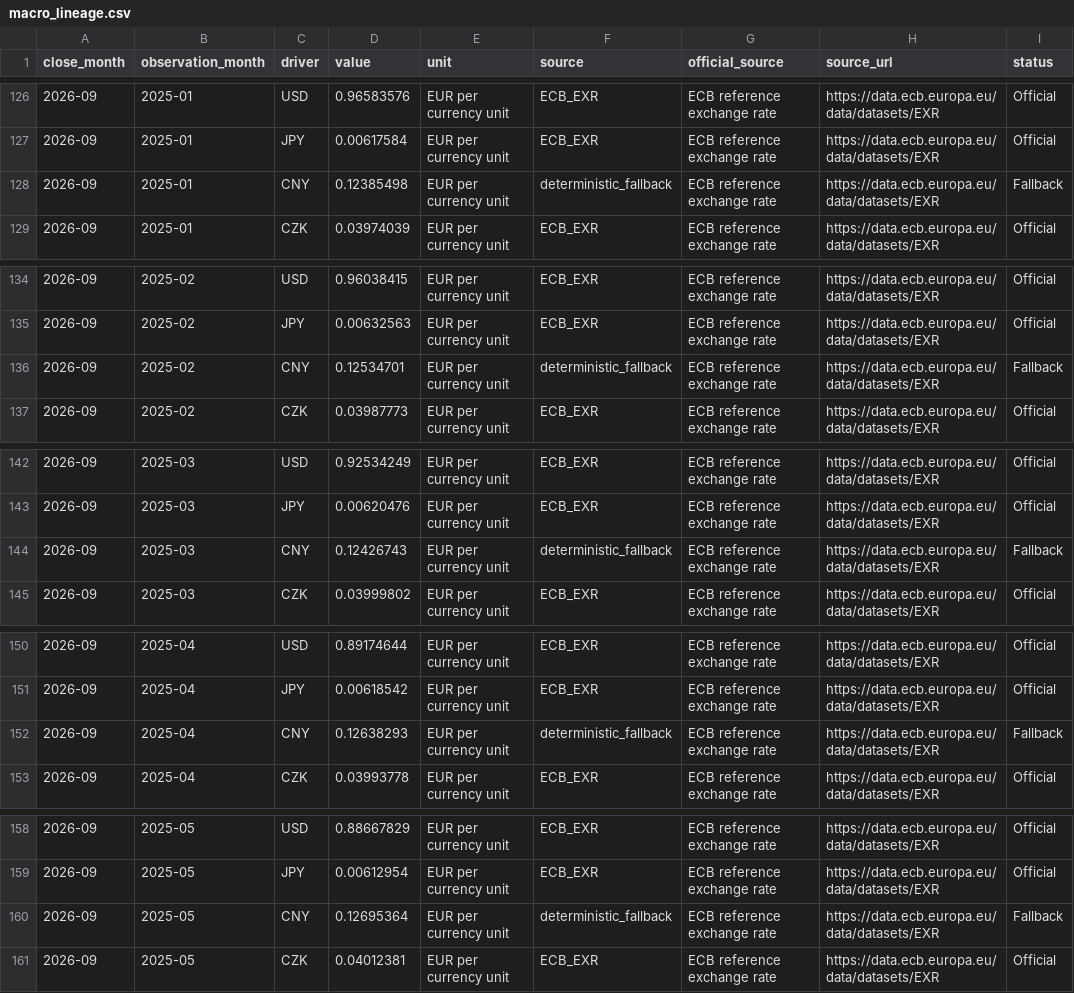
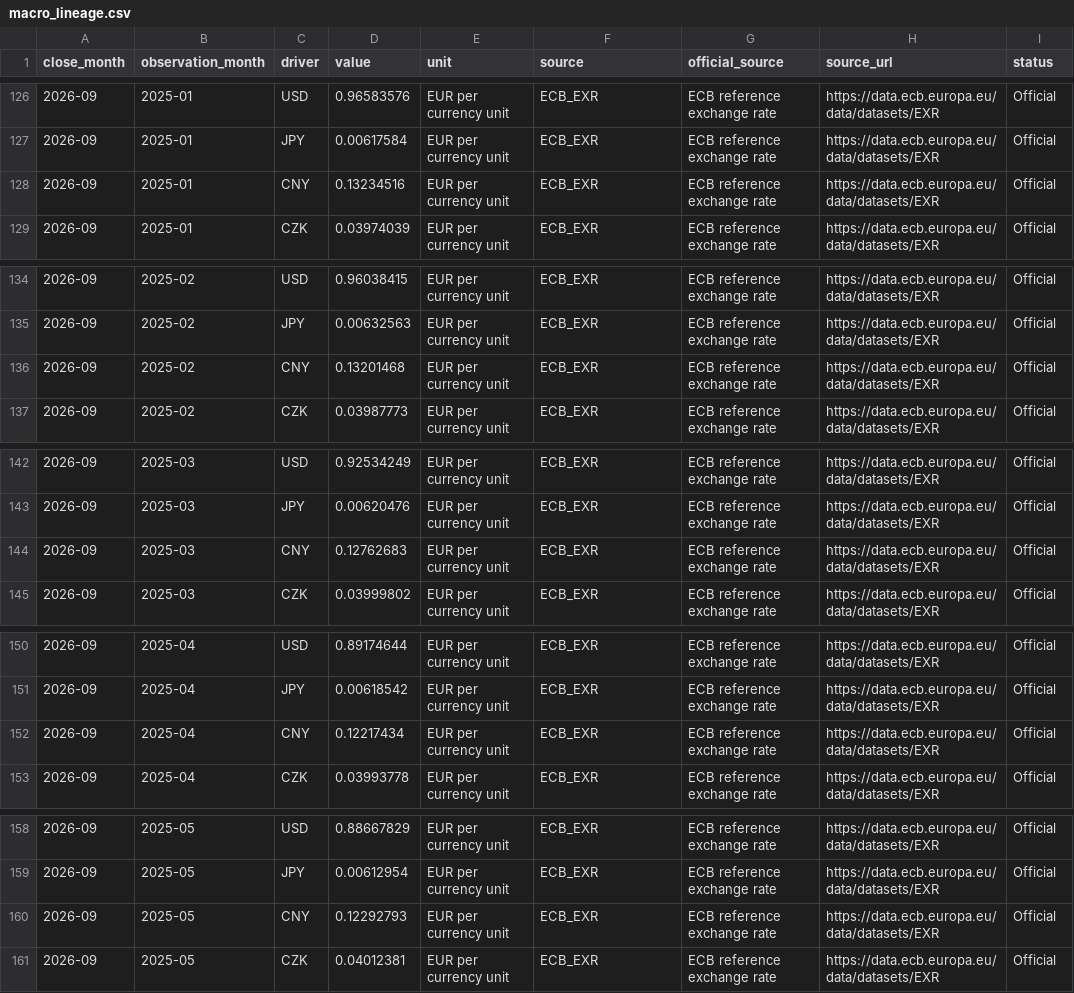
Before and after one commit to raul-s-c/enterprise-finance-command-center, a CSV file: data/processed/macro_lineage.csv, drawn as a sheet; only a part is shown, gaps mark what is left out; the diff covers the shown part only.

```diff
--- a/data/processed/macro_lineage.csv
+++ b/data/processed/macro_lineage.csv
@@ -127,3 +127,3 @@ close_month,observation_month,driver,value,unit,source,official_source,source_ur
 2026-09,2025-01,JPY,0.00617584,EUR per currency unit,ECB_EXR,ECB reference exchange rate,https://data.ecb.europa.eu/data/datasets/EXR,Official
-2026-09,2025-01,CNY,0.12385498,EUR per currency unit,deterministic_fallback,ECB reference exchange rate,https://data.ecb.europa.eu/data/datasets/EXR,Fallback
+2026-09,2025-01,CNY,0.13234516,EUR per currency unit,ECB_EXR,ECB reference exchange rate,https://data.ecb.europa.eu/data/datasets/EXR,Official
 2026-09,2025-01,CZK,0.03974039,EUR per currency unit,ECB_EXR,ECB reference exchange rate,https://data.ecb.europa.eu/data/datasets/EXR,Official
@@ -135,3 +135,3 @@ close_month,observation_month,driver,value,unit,source,official_source,source_ur
 2026-09,2025-02,JPY,0.00632563,EUR per currency unit,ECB_EXR,ECB reference exchange rate,https://data.ecb.europa.eu/data/datasets/EXR,Official
-2026-09,2025-02,CNY,0.12534701,EUR per currency unit,deterministic_fallback,ECB reference exchange rate,https://data.ecb.europa.eu/data/datasets/EXR,Fallback
+2026-09,2025-02,CNY,0.13201468,EUR per currency unit,ECB_EXR,ECB reference exchange rate,https://data.ecb.europa.eu/data/datasets/EXR,Official
 2026-09,2025-02,CZK,0.03987773,EUR per currency unit,ECB_EXR,ECB reference exchange rate,https://data.ecb.europa.eu/data/datasets/EXR,Official
@@ -143,3 +143,3 @@ close_month,observation_month,driver,value,unit,source,official_source,source_ur
 2026-09,2025-03,JPY,0.00620476,EUR per currency unit,ECB_EXR,ECB reference exchange rate,https://data.ecb.europa.eu/data/datasets/EXR,Official
-2026-09,2025-03,CNY,0.12426743,EUR per currency unit,deterministic_fallback,ECB reference exchange rate,https://data.ecb.europa.eu/data/datasets/EXR,Fallback
+2026-09,2025-03,CNY,0.12762683,EUR per currency unit,ECB_EXR,ECB reference exchange rate,https://data.ecb.europa.eu/data/datasets/EXR,Official
 2026-09,2025-03,CZK,0.03999802,EUR per currency unit,ECB_EXR,ECB reference exchange rate,https://data.ecb.europa.eu/data/datasets/EXR,Official
@@ -151,3 +151,3 @@ close_month,observation_month,driver,value,unit,source,official_source,source_ur
 2026-09,2025-04,JPY,0.00618542,EUR per currency unit,ECB_EXR,ECB reference exchange rate,https://data.ecb.europa.eu/data/datasets/EXR,Official
-2026-09,2025-04,CNY,0.12638293,EUR per currency unit,deterministic_fallback,ECB reference exchange rate,https://data.ecb.europa.eu/data/datasets/EXR,Fallback
+2026-09,2025-04,CNY,0.12217434,EUR per currency unit,ECB_EXR,ECB reference exchange rate,https://data.ecb.europa.eu/data/datasets/EXR,Official
 2026-09,2025-04,CZK,0.03993778,EUR per currency unit,ECB_EXR,ECB reference exchange rate,https://data.ecb.europa.eu/data/datasets/EXR,Official
@@ -159,3 +159,3 @@ close_month,observation_month,driver,value,unit,source,official_source,source_ur
 2026-09,2025-05,JPY,0.00612954,EUR per currency unit,ECB_EXR,ECB reference exchange rate,https://data.ecb.europa.eu/data/datasets/EXR,Official
-2026-09,2025-05,CNY,0.12695364,EUR per currency unit,deterministic_fallback,ECB reference exchange rate,https://data.ecb.europa.eu/data/datasets/EXR,Fallback
+2026-09,2025-05,CNY,0.12292793,EUR per currency unit,ECB_EXR,ECB reference exchange rate,https://data.ecb.europa.eu/data/datasets/EXR,Official
 2026-09,2025-05,CZK,0.04012381,EUR per currency unit,ECB_EXR,ECB reference exchange rate,https://data.ecb.europa.eu/data/datasets/EXR,Official
```
Also changed, not shown: 93 edited cells elsewhere in this file, data/processed/fx_translation.csv, data/processed/intercompany_fx_contracts.csv, 12 other files.
